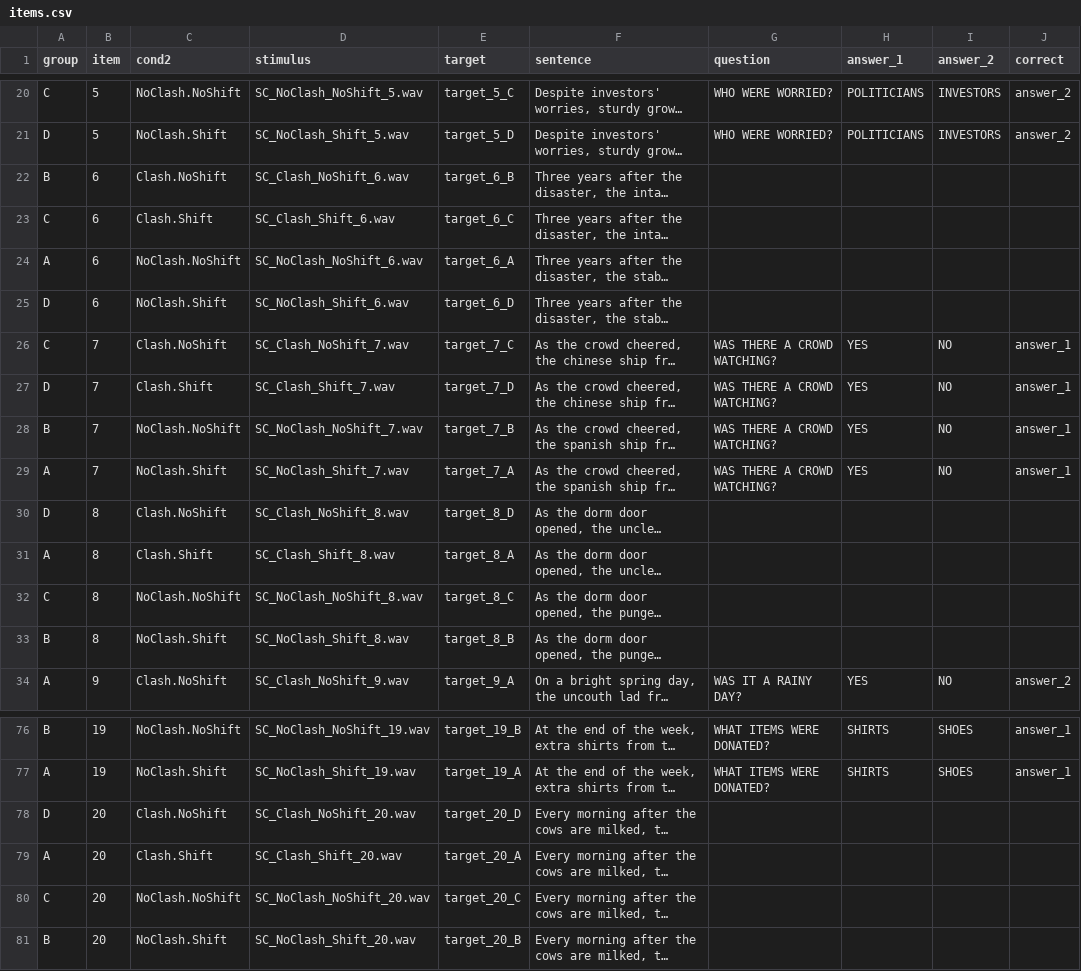
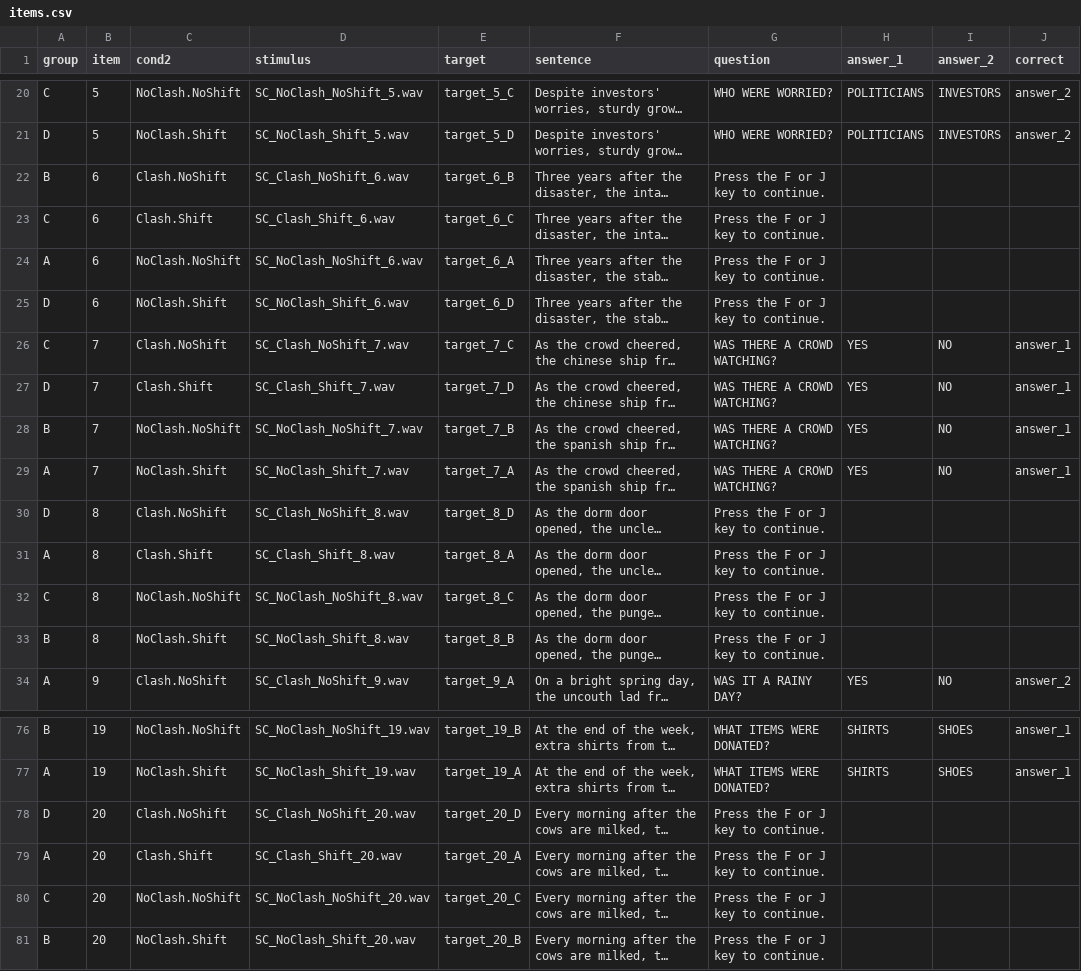
Before and after one commit to angelica-pan/word-spotting, a CSV file: chunk_includes/items.csv, drawn as a sheet; only a part is shown, gaps mark what is left out; long unchanged cells end in …; the diff covers the shown part only; the diff names each change by its address in the sheet, - before the commit and + after, or states it on an @@ line.

```diff
--- a/chunk_includes/items.csv
+++ b/chunk_includes/items.csv
-G22:G25 (question): (empty)
+G22:G25 (question): Press the F or J key to continue.
-G30:G33 (question): (empty)
+G30:G33 (question): Press the F or J key to continue.
-G78:G81 (question): (empty)
+G78:G81 (question): Press the F or J key to continue.
```
Also changed, not shown: 20 edited cells elsewhere in this file.
